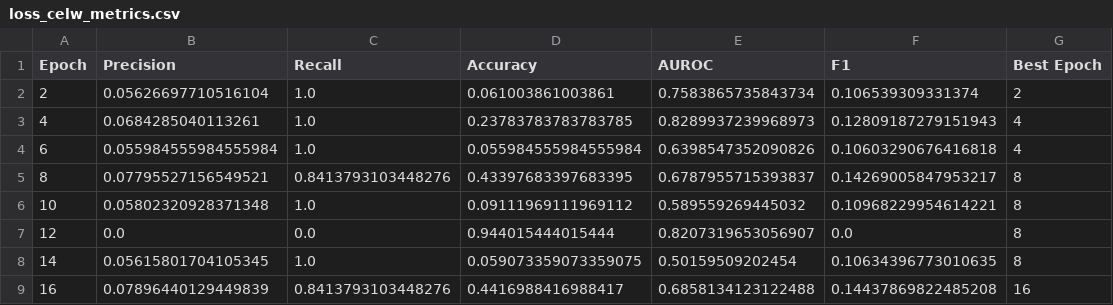
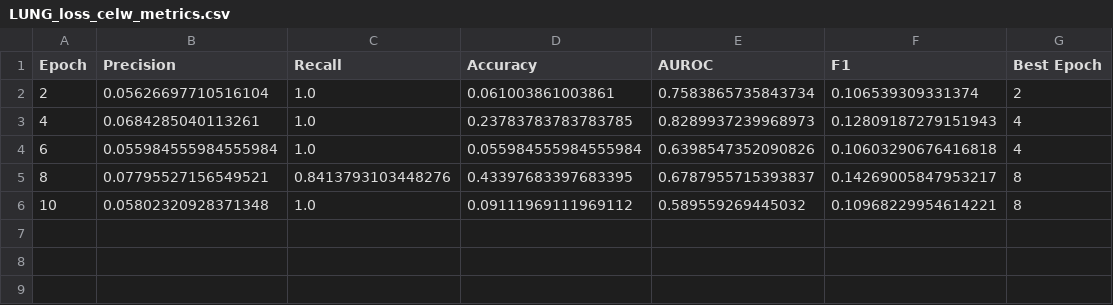
Before and after one commit to monkeygobah/bone-metastasis, a CSV file: results/classification/LUNG_loss_celw_metrics.csv (was loss_celw_metrics.csv), drawn as a sheet; the diff names each change by its address in the sheet, - before the commit and + after, or states it on an @@ line.

```diff
--- a/loss_celw_metrics.csv
+++ b/results/classification/LUNG_loss_celw_metrics.csv
-row 7: 12 | 0.0 | 0.0 | 0.944015444015444 | 0.8207319653056907 | 0.0 | 8
-row 8: 14 | 0.05615801704105345 | 1.0 | 0.059073359073359075 | 0.50159509202454 | 0.10634396773010635 | 8
-row 9: 16 | 0.07896440129449839 | 0.8413793103448276 | 0.4416988416988417 | 0.6858134123122488 | 0.14437869822485208 | 16
```
Also changed, not shown: 43 other files.
